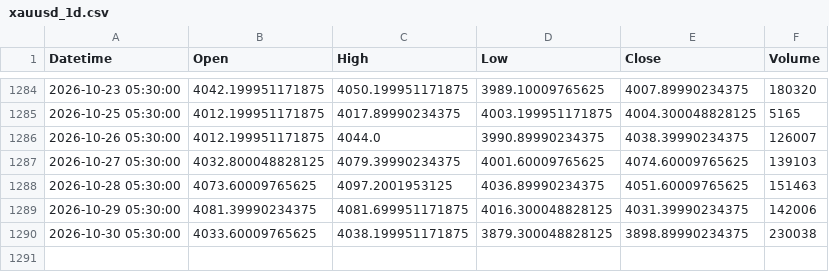
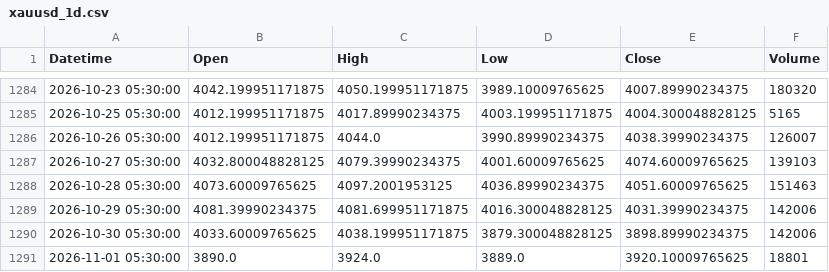
Before and after one commit to shikerkattiyar11-debug/xauusd-gold-data, a CSV file: data/xauusd_1d.csv, drawn as a sheet; only a part is shown, gaps mark what is left out.

```diff
--- a/data/xauusd_1d.csv
+++ b/data/xauusd_1d.csv
@@ -1289,2 +1289,3 @@ Datetime,Open,High,Low,Close,Volume
 2026-10-29 05:30:00,4081.39990234375,4081.699951171875,4016.300048828125,4031.39990234375,142006
-2026-10-30 05:30:00,4033.60009765625,4038.199951171875,3879.300048828125,3898.89990234375,230038
+2026-10-30 05:30:00,4033.60009765625,4038.199951171875,3879.300048828125,3898.89990234375,142006
+2026-11-01 05:30:00,3890.0,3924.0,3889.0,3920.10009765625,18801
```
Also changed, not shown: data/xauusd_15m.csv, data/xauusd_1h.csv, 3 other files.
